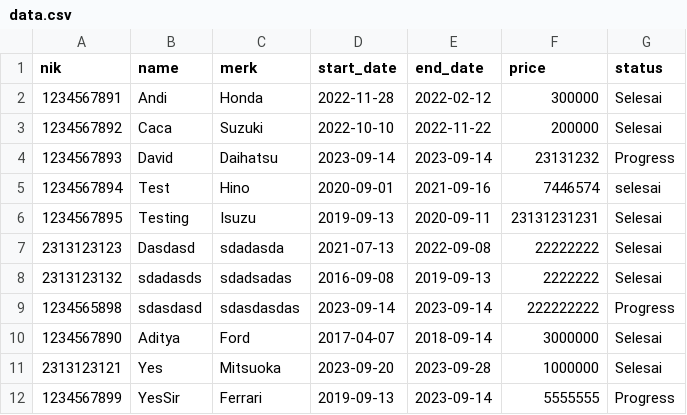
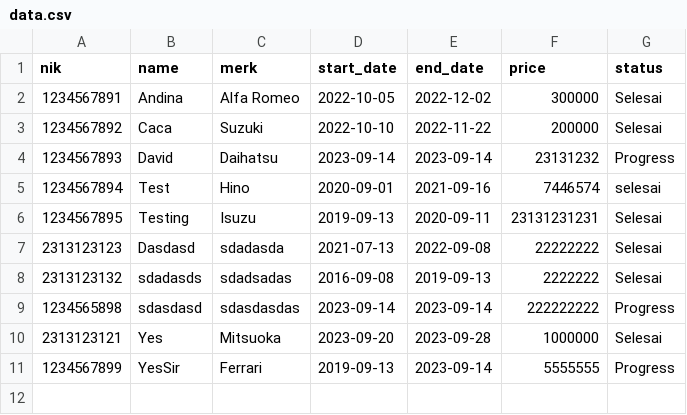
Before and after one commit to davidinations/RentACar, a CSV file: data/data.csv, drawn as a sheet.

```diff
--- a/data/data.csv
+++ b/data/data.csv
@@ -1,3 +1,3 @@
 nik;name;merk;start_date;end_date;price;status
-1234567891;Andi;Honda;2022-11-28;2022-02-12;300000;Selesai
+1234567891;Andina;Alfa Romeo;2022-10-05;2022-12-02;300000;Selesai
 1234567892;Caca;Suzuki;2022-10-10;2022-11-22;200000;Selesai
@@ -9,3 +9,2 @@ nik;name;merk;start_date;end_date;price;status
 1234565898;sdasdasd;sdasdasdas;2023-09-14;2023-09-14;222222222;Progress
-1234567890;Aditya;Ford;2017-04-07;2018-09-14;3000000;Selesai
 2313123121;Yes;Mitsuoka;2023-09-20;2023-09-28;1000000;Selesai
```
Also changed, not shown: 1 other file.
